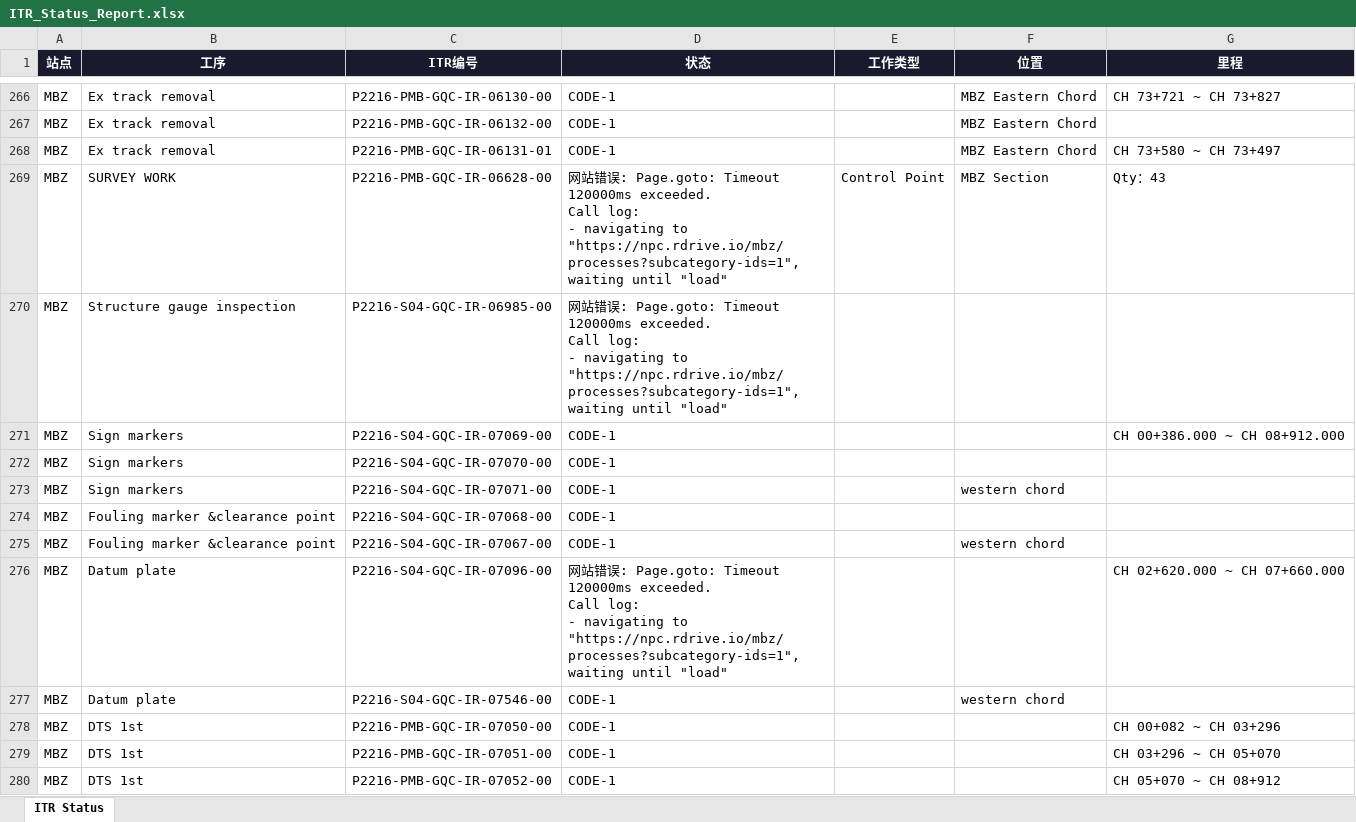
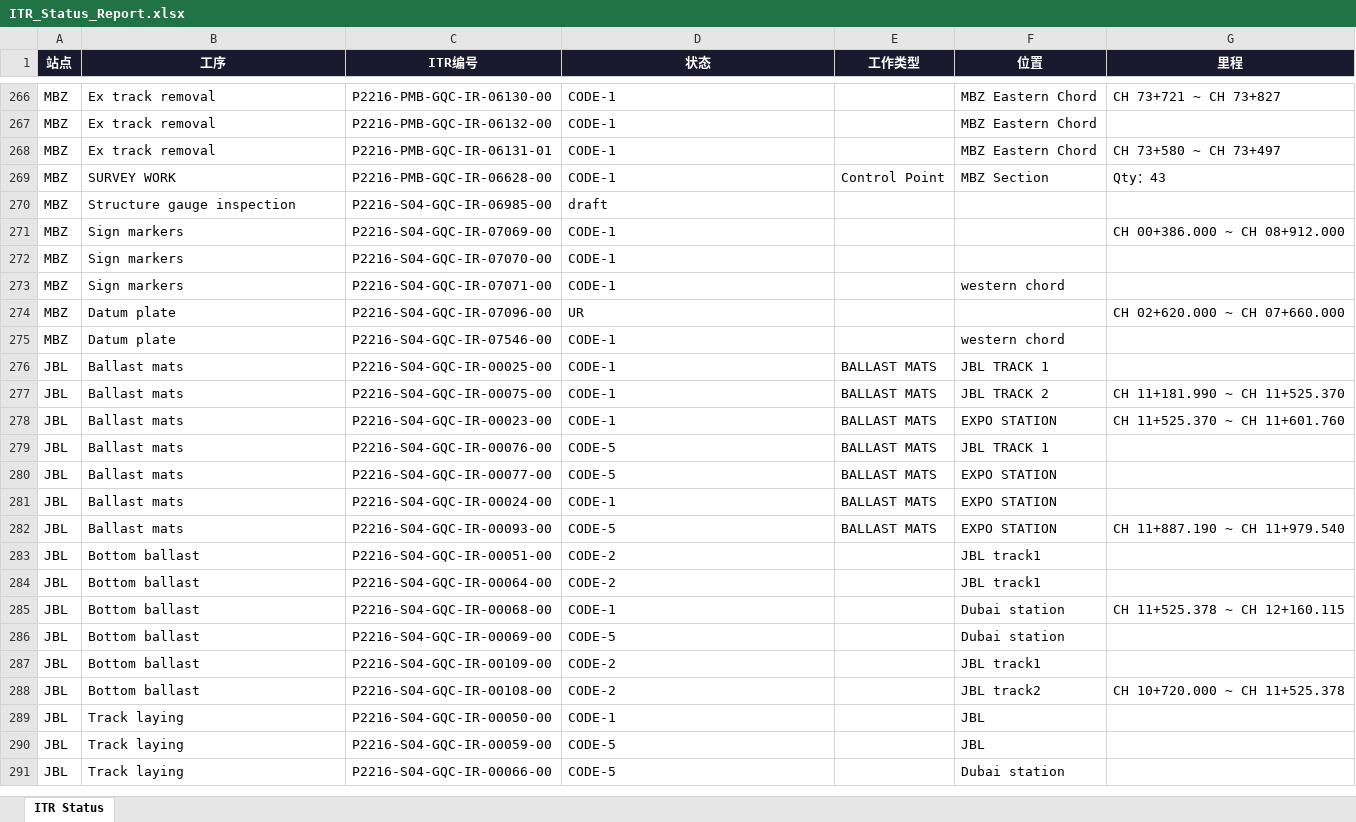
Before and after one commit to WeaJpp/itr-report, an Excel workbook: ITR_Status_Report.xlsx, sheet ITR Status, drawn as a sheet; only a part is shown, gaps mark what is left out; the shorter side is filled out with more unchanged rows; values as stored, in another font and other column widths than the file's, no borders; removed rows and columns are numbered as before the commit, all else as after; ↵ is a line break in a cell; the diff covers the shown part only; the diff names each change by its address in the sheet, - before the commit and + after, or states it on an @@ line.

Commit message:
ITR Report 2026-06-13

```diff
--- a/ITR_Status_Report.xlsx (sheet ITR Status)
+++ b/ITR_Status_Report.xlsx (sheet ITR Status)
-D269 (状态): 网站错误: Page.goto: Timeout 120000ms exceeded. ↵ Call log: ↵ - navigating to "https://npc.rdrive.io/mbz/processes?subcategory-ids=1", waiting until "load"
+D269 (状态): CODE-1
-D270 (状态): 网站错误: Page.goto: Timeout 120000ms exceeded. ↵ Call log: ↵ - navigating to "https://npc.rdrive.io/mbz/processes?subcategory-ids=1", waiting until "load"
+D270 (状态): draft
-row 274: MBZ | Fouling marker &clearance point | P2216-S04-GQC-IR-07068-00 | CODE-1
-row 275: MBZ | Fouling marker &clearance point | P2216-S04-GQC-IR-07067-00 | CODE-1 |  | western chord
-D274 (状态): 网站错误: Page.goto: Timeout 120000ms exceeded. ↵ Call log: ↵ - navigating to "https://npc.rdrive.io/mbz/processes?subcategory-ids=1", waiting until "load"
+D274 (状态): UR
-row 278: MBZ | DTS 1st | P2216-PMB-GQC-IR-07050-00 | CODE-1 |  |  | CH 00+082 ~ CH 03+296
-row 279: MBZ | DTS 1st | P2216-PMB-GQC-IR-07051-00 | CODE-1 |  |  | CH 03+296 ~ CH 05+070
-row 280: MBZ | DTS 1st | P2216-PMB-GQC-IR-07052-00 | CODE-1 |  |  | CH 05+070 ~ CH 08+912
```
Also changed, not shown: 3 added rows, 13 removed rows, 2 moved rows and 17 edited cells elsewhere in this sheet, 2 other files.
